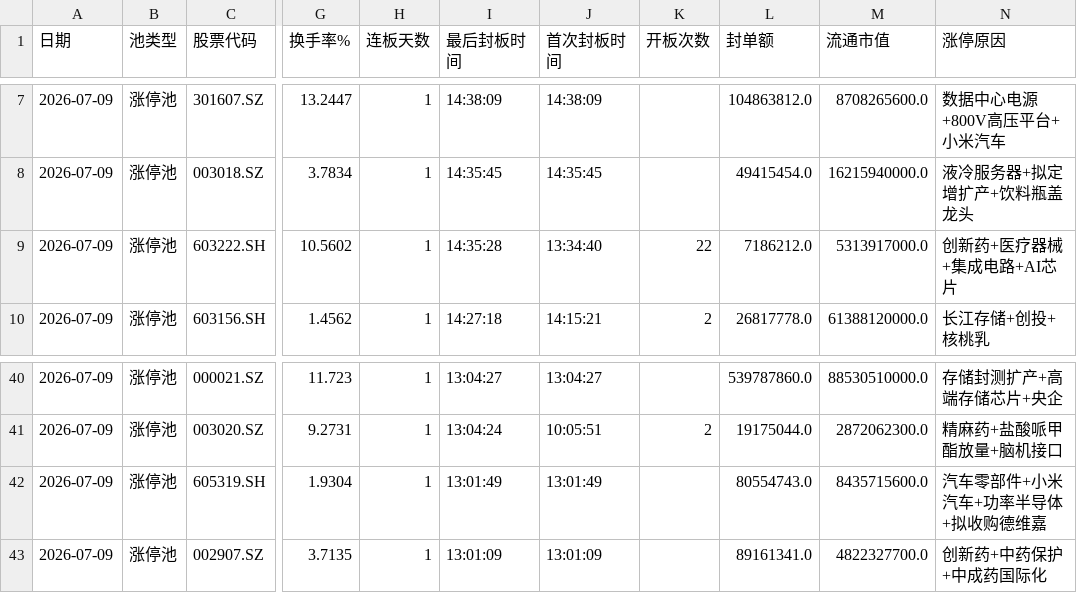
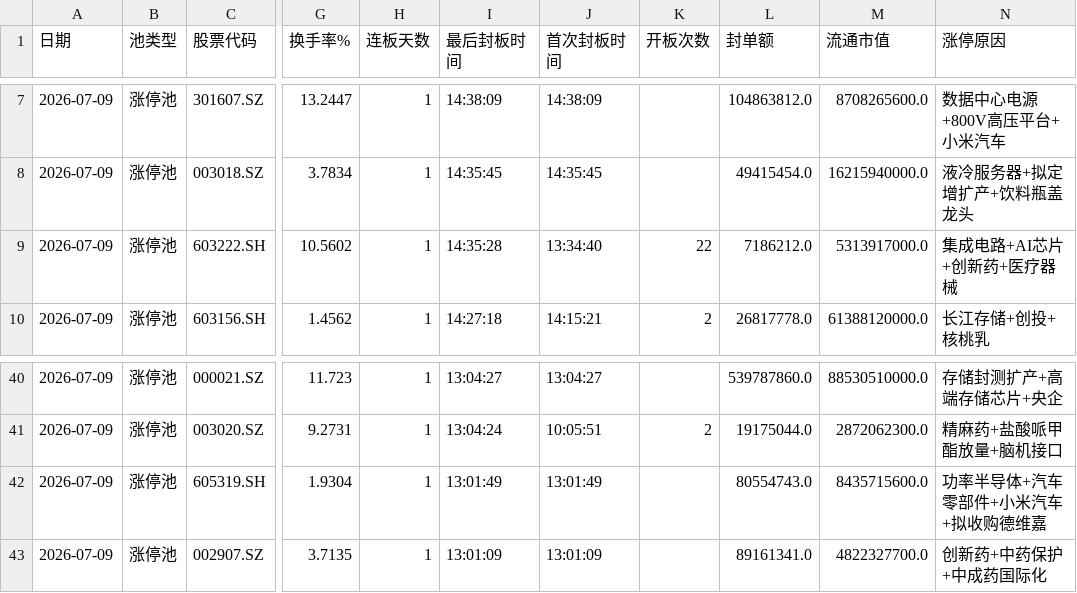
Before and after one commit to z562261070/Cailianpress-Feishu-Bot, a CSV file: output/date/2026-07-09_market_pool.csv, drawn as a sheet; only a part is shown, gaps mark what is left out; the diff names each change by its address in the sheet, - before the commit and + after, or states it on an @@ line.

```diff
--- a/output/date/2026-07-09_market_pool.csv
+++ b/output/date/2026-07-09_market_pool.csv
-N9 (涨停原因): 创新药+医疗器械+集成电路+AI芯片
+N9 (涨停原因): 集成电路+AI芯片+创新药+医疗器械
-N42 (涨停原因): 汽车零部件+小米汽车+功率半导体+拟收购德维嘉
+N42 (涨停原因): 功率半导体+汽车零部件+小米汽车+拟收购德维嘉
```
Also changed, not shown: output/date/5day/recent_5days_market_pool.csv, 4 other files.
